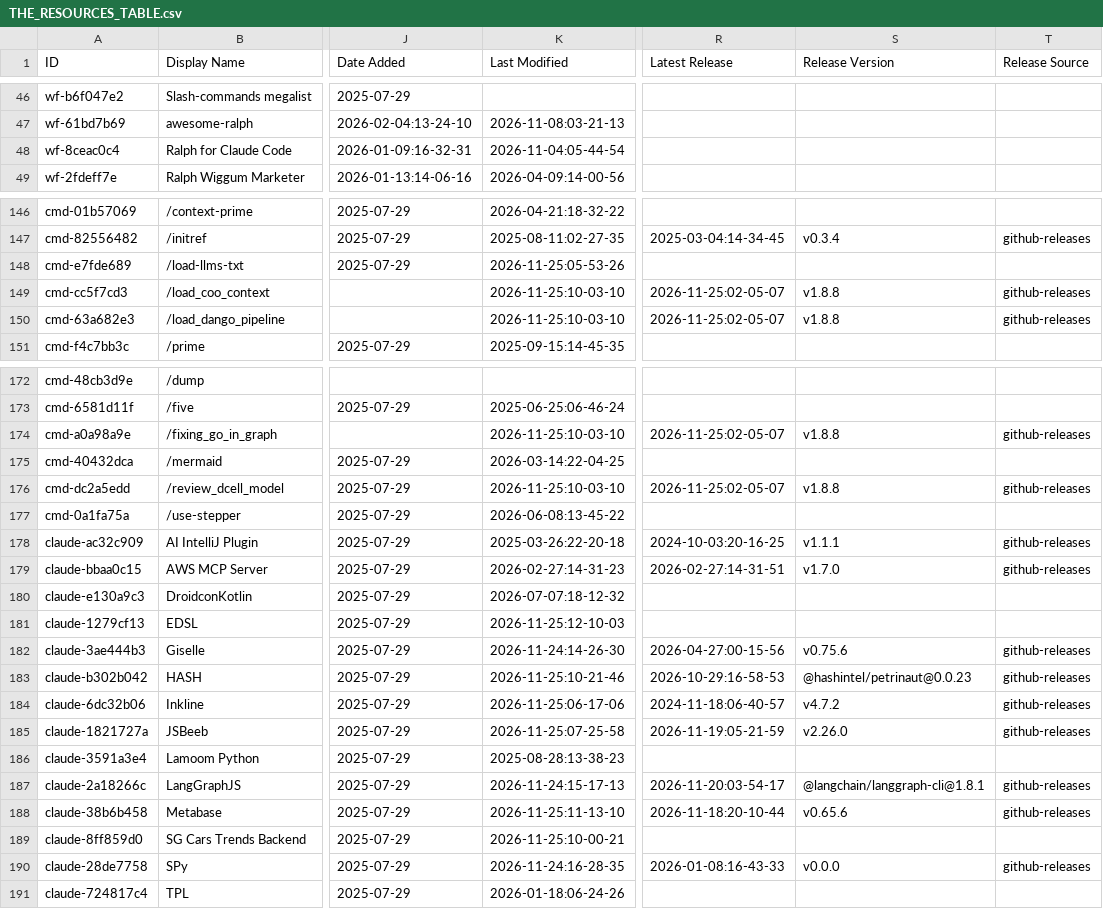
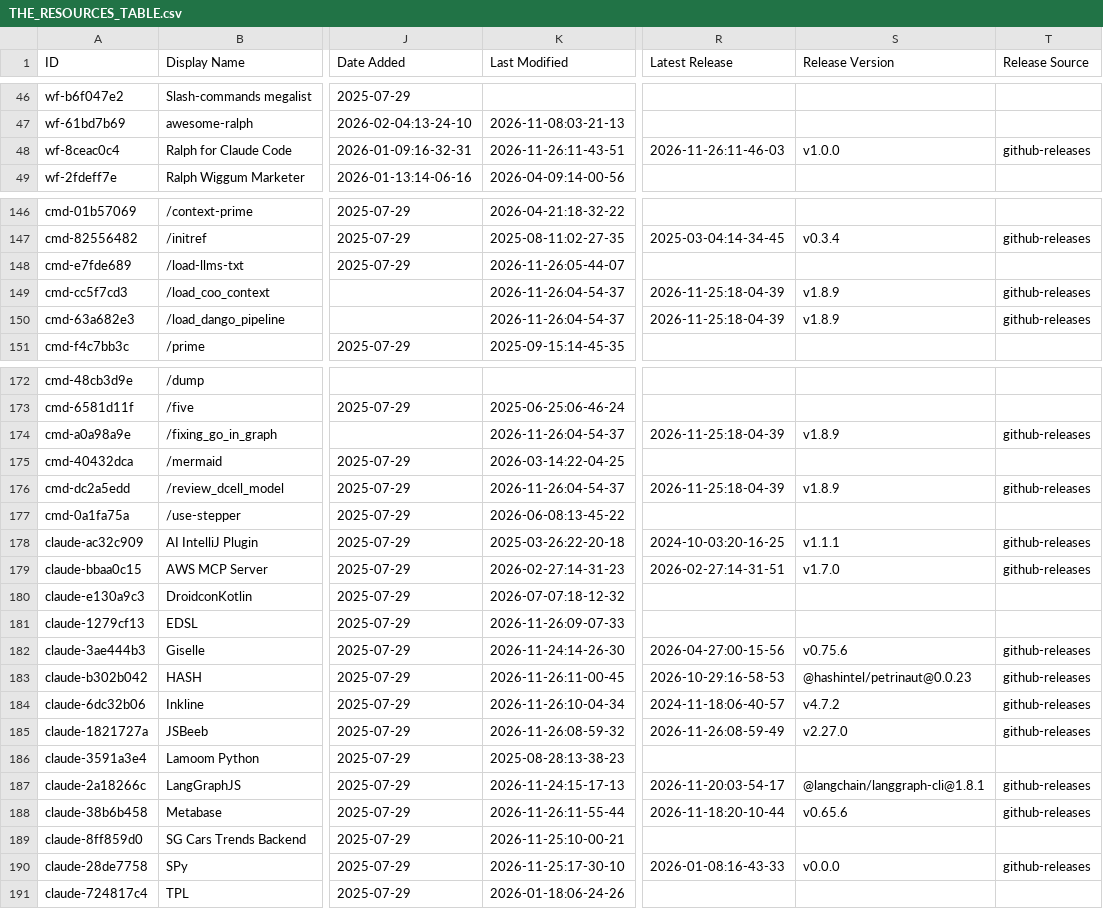
Before and after one commit to siathalysedI/awesome-claude-code, a CSV file: THE_RESOURCES_TABLE.csv, drawn as a sheet; only a part is shown, gaps mark what is left out; the diff covers the shown part only; the diff names each change by its address in the sheet, - before the commit and + after, or states it on an @@ line.

```diff
--- a/THE_RESOURCES_TABLE.csv
+++ b/THE_RESOURCES_TABLE.csv
-K48 (Last Modified): 2026-11-04:05-44-54
+K48 (Last Modified): 2026-11-26:11-43-51
-R48 (Latest Release): (empty)
+R48 (Latest Release): 2026-11-26:11-46-03
-S48 (Release Version): (empty)
+S48 (Release Version): v1.0.0
-T48 (Release Source): (empty)
+T48 (Release Source): github-releases
-K148 (Last Modified): 2026-11-25:05-53-26
+K148 (Last Modified): 2026-11-26:05-44-07
-K149:K150 (Last Modified): 2026-11-25:10-03-10
+K149:K150 (Last Modified): 2026-11-26:04-54-37
-R149:R150 (Latest Release): 2026-11-25:02-05-07
+R149:R150 (Latest Release): 2026-11-25:18-04-39
-S149:S150 (Release Version): v1.8.8
+S149:S150 (Release Version): v1.8.9
-K174 (Last Modified): 2026-11-25:10-03-10
+K174 (Last Modified): 2026-11-26:04-54-37
-R174 (Latest Release): 2026-11-25:02-05-07
+R174 (Latest Release): 2026-11-25:18-04-39
-S174 (Release Version): v1.8.8
+S174 (Release Version): v1.8.9
-K176 (Last Modified): 2026-11-25:10-03-10
+K176 (Last Modified): 2026-11-26:04-54-37
-R176 (Latest Release): 2026-11-25:02-05-07
+R176 (Latest Release): 2026-11-25:18-04-39
-S176 (Release Version): v1.8.8
+S176 (Release Version): v1.8.9
-K181 (Last Modified): 2026-11-25:12-10-03
+K181 (Last Modified): 2026-11-26:09-07-33
-K183 (Last Modified): 2026-11-25:10-21-46
+K183 (Last Modified): 2026-11-26:11-00-45
-K184 (Last Modified): 2026-11-25:06-17-06
+K184 (Last Modified): 2026-11-26:10-04-34
-K185 (Last Modified): 2026-11-25:07-25-58
+K185 (Last Modified): 2026-11-26:08-59-32
-R185 (Latest Release): 2026-11-19:05-21-59
+R185 (Latest Release): 2026-11-26:08-59-49
-S185 (Release Version): v2.26.0
+S185 (Release Version): v2.27.0
-K188 (Last Modified): 2026-11-25:11-13-10
+K188 (Last Modified): 2026-11-26:11-55-44
-K190 (Last Modified): 2026-11-24:16-28-35
+K190 (Last Modified): 2026-11-25:17-30-10
```
Also changed, not shown: 35 edited cells elsewhere in this file.
